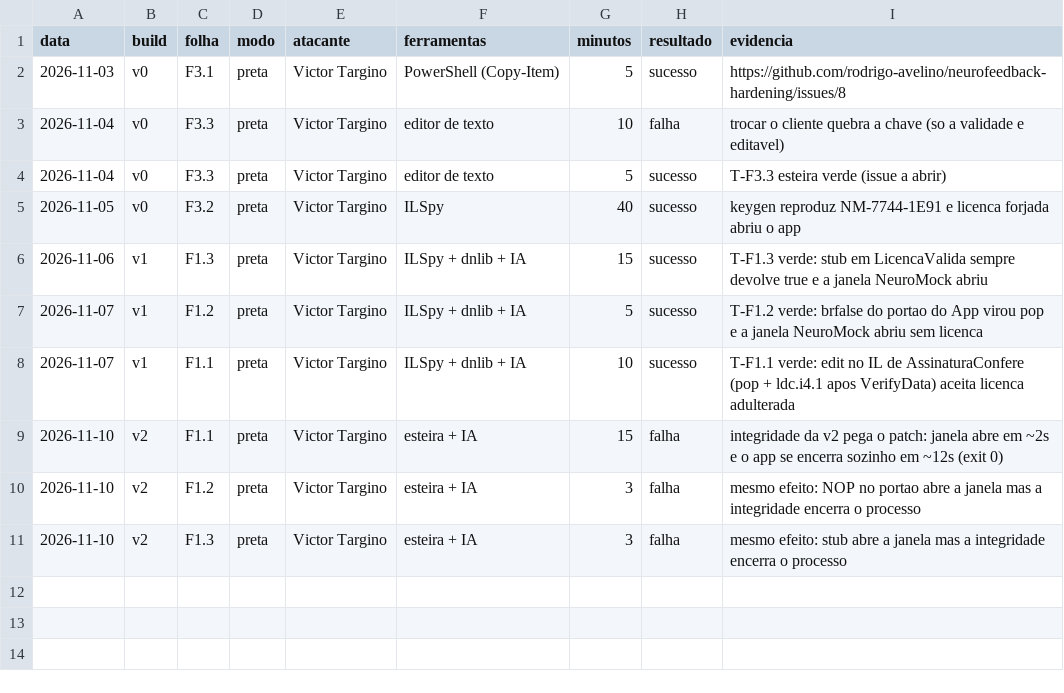
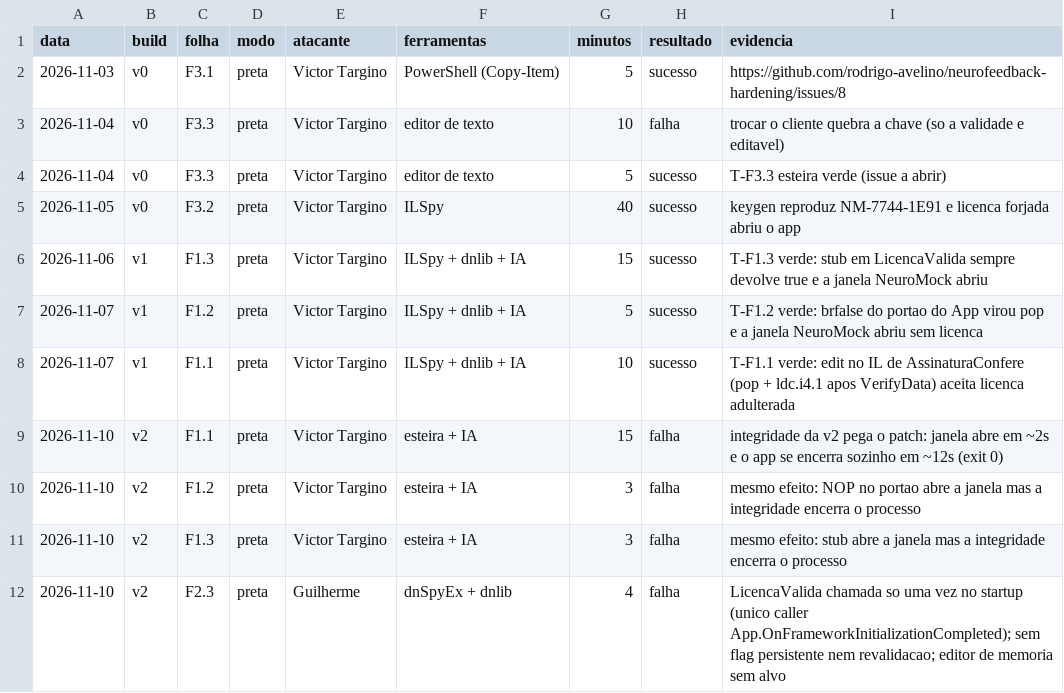
Before and after one commit to rodrigo-avelino/neurofeedback-hardening, a CSV file: docs/metricas/custo-ataques.csv, drawn as a sheet.

Commit message:
red: custo da F2.3 na v2 (editar memoria, falha)

```diff
--- a/docs/metricas/custo-ataques.csv
+++ b/docs/metricas/custo-ataques.csv
@@ -11 +11,2 @@ data,build,folha,modo,atacante,ferramentas,minutos,resultado,evidencia
 2026-11-10,v2,F1.3,preta,Victor Targino,esteira + IA,3,falha,mesmo efeito: stub abre a janela mas a integridade encerra o processo
+2026-11-10,v2,F2.3,preta,Guilherme,dnSpyEx + dnlib,4,falha,LicencaValida chamada so uma vez no startup (unico caller App.OnFrameworkInitializationCompleted); sem flag persistente nem revalidacao; editor de memoria sem alvo
```
